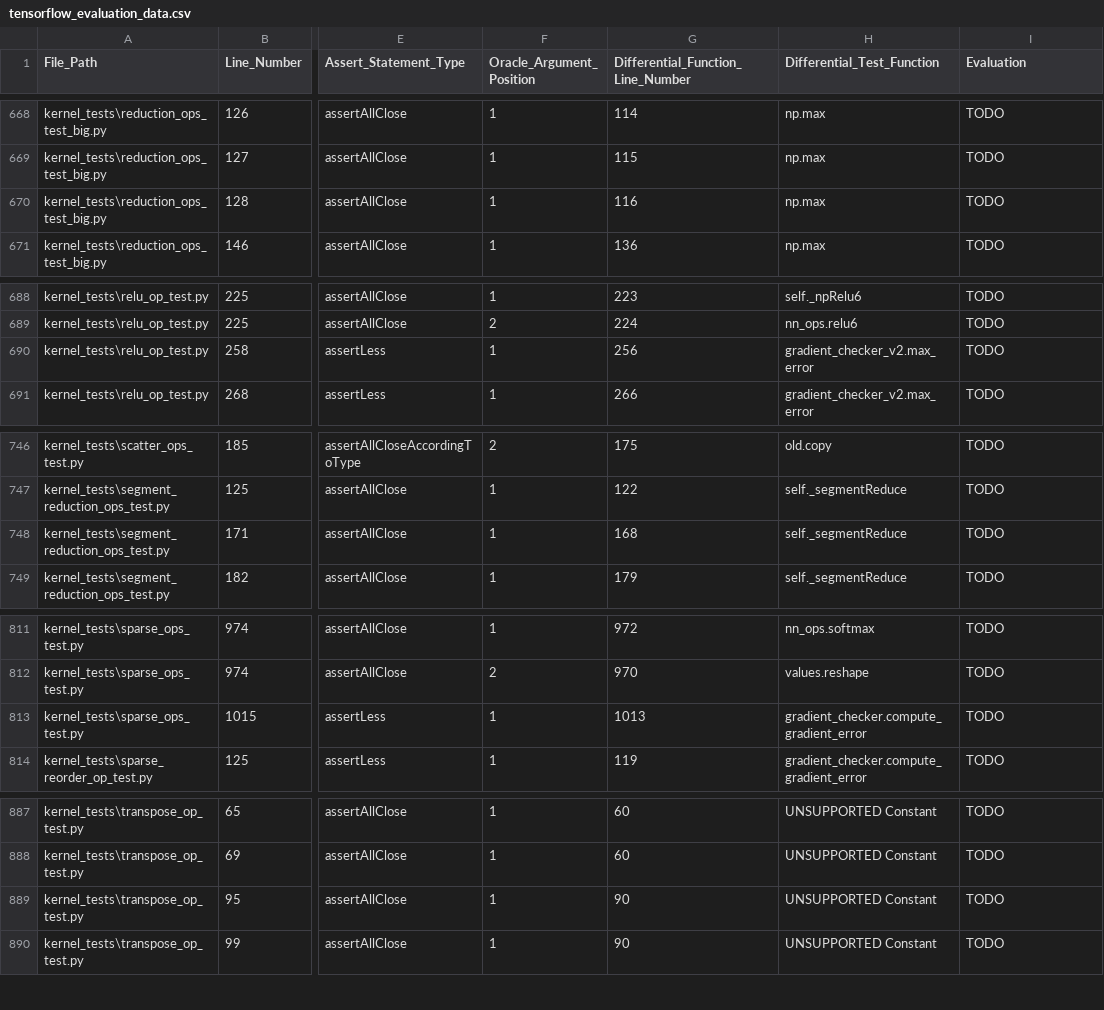
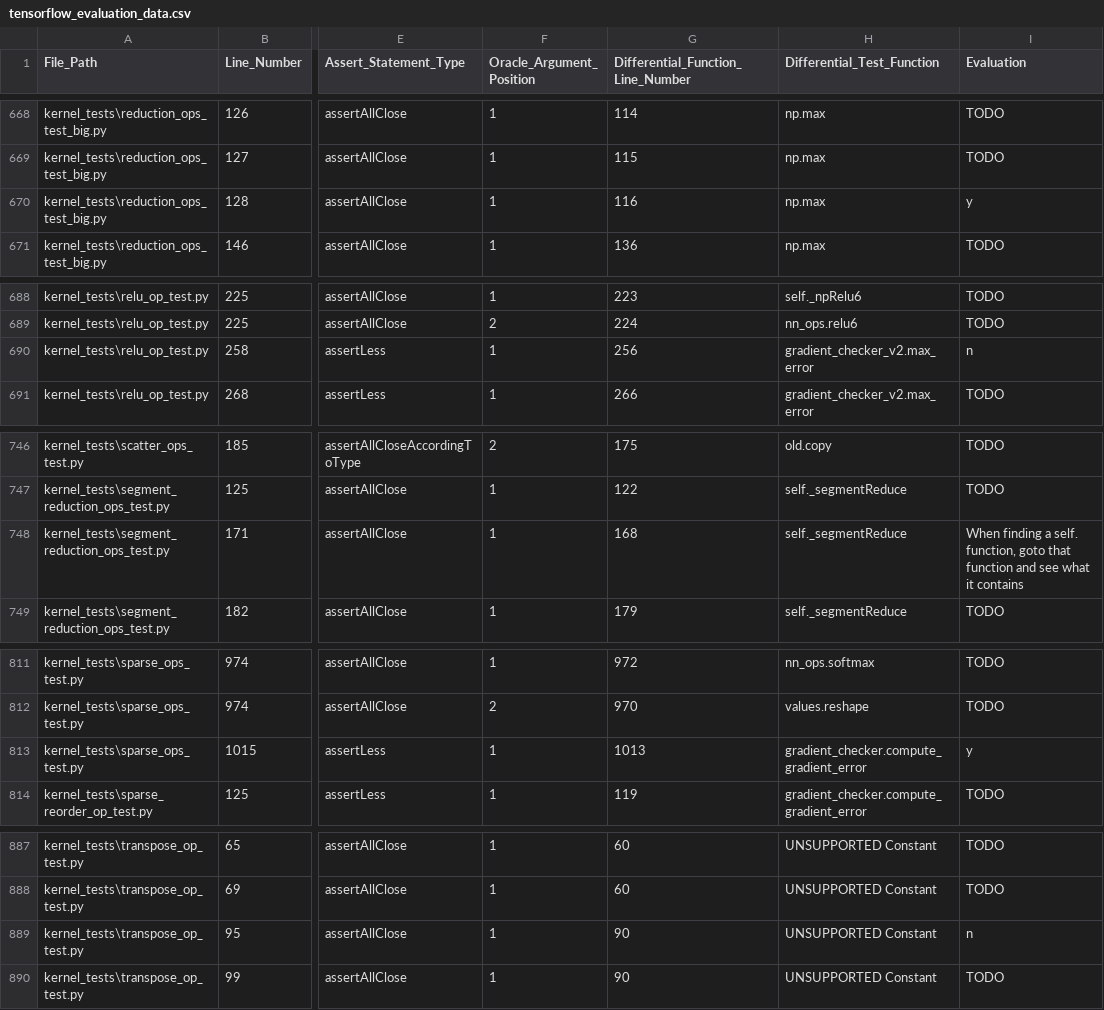
Before and after one commit to AlexanderProchnow/DLL_Testing_Tool, a CSV file: Code/1_Test_Case_Extraction_and_Analysis/extracted_data/tensorflow_evaluation_data.csv (was Code/1_Extracting_and_Analysis/extracted_data/tensorflow_evaluation_data.csv), drawn as a sheet; only a part is shown, gaps mark what is left out; the diff covers the shown part only; the diff names each change by its address in the sheet, - before the commit and + after, or states it on an @@ line.

Commit message:
Finished the manual evaluation tool. Evaluation data is now stored and can be written to over multiple sessions. Some simple summary statistics about the evaluation are now computed. Added a notebook to setup the extraction of the git log from a given repository (for later use). Renamed the folders and notebooks.

```diff
--- a/Code/1_Extracting_and_Analysis/extracted_data/tensorflow_evaluation_data.csv
+++ b/Code/1_Test_Case_Extraction_and_Analysis/extracted_data/tensorflow_evaluation_data.csv
-I670 (Evaluation): TODO
+I670 (Evaluation): y
-I690 (Evaluation): TODO
+I690 (Evaluation): n
-I748 (Evaluation): TODO
+I748 (Evaluation): When finding a self. function, goto that function and see what it contains
-I813 (Evaluation): TODO
+I813 (Evaluation): y
-I889 (Evaluation): TODO
+I889 (Evaluation): n
```
Also changed, not shown: 15 edited cells elsewhere in this file, 5 other files.
